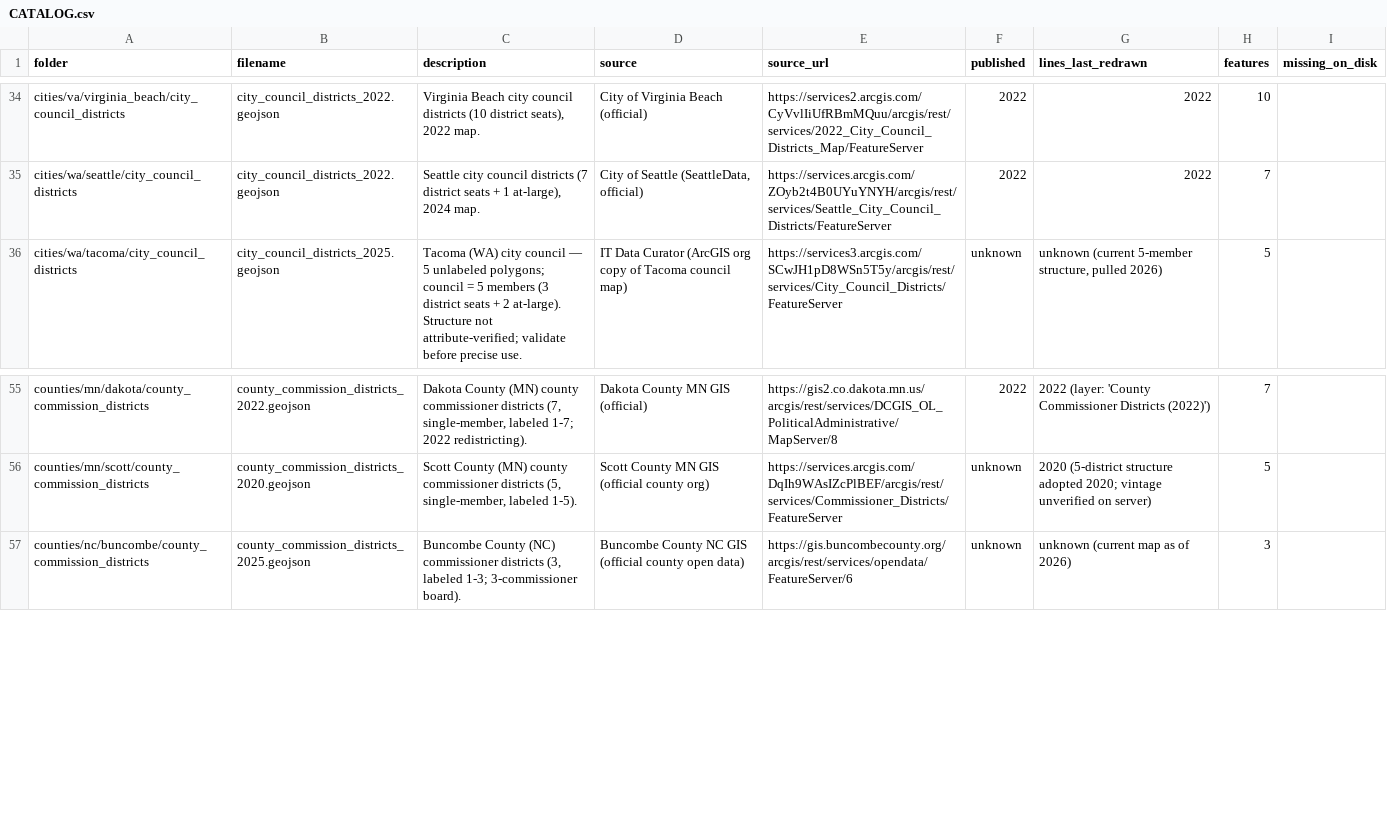
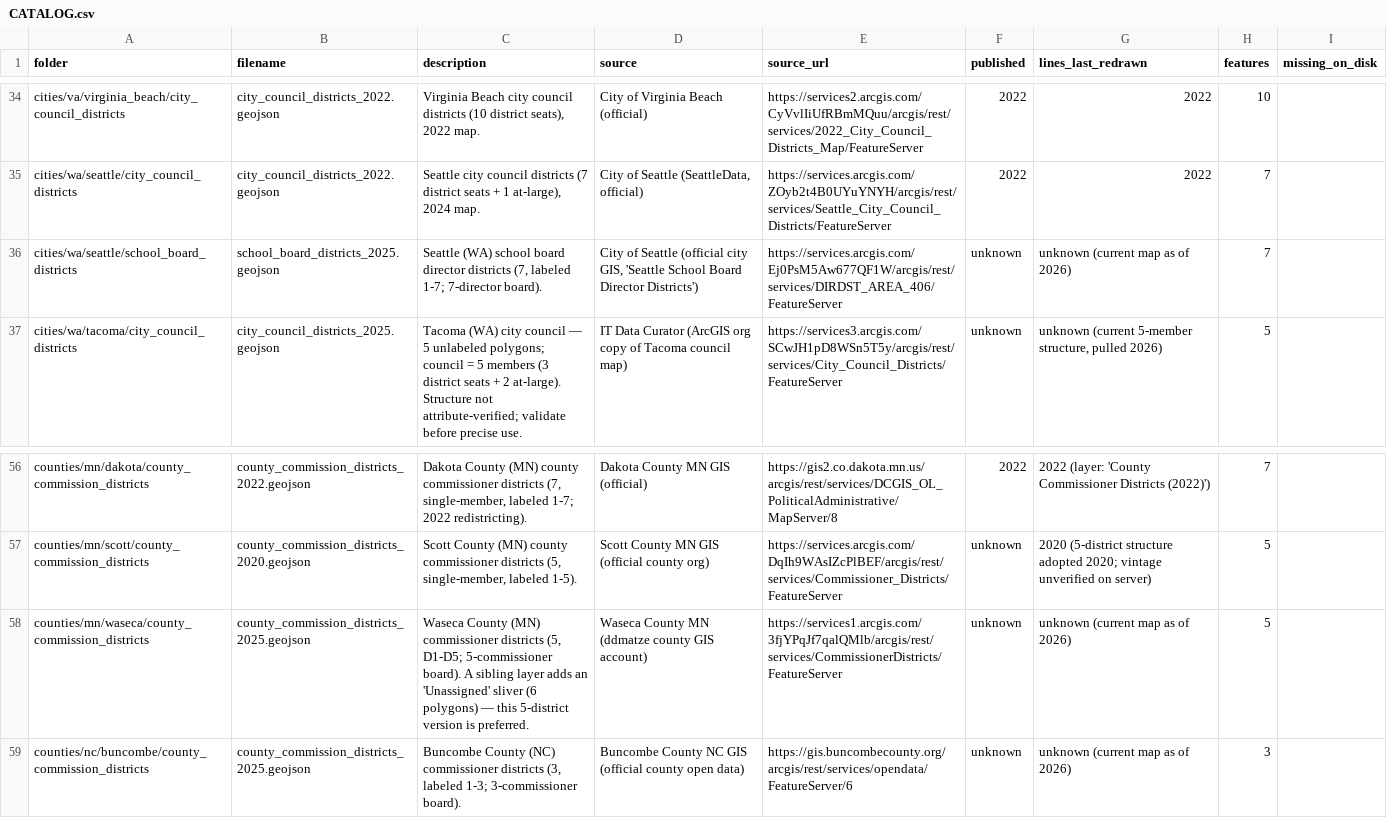
Before and after one commit to pulse-ds/georepo, a CSV file: CATALOG.csv, drawn as a sheet; only a part is shown, gaps mark what is left out.

Commit message:
Round 17: +2 files (Seattle WA 7 school board districts, Waseca MN 5 commissioner districts); Puyallup/Washington Parish LA WAF-deferred; verify ALL GOOD (390 files, 94,637 features)

```diff
--- a/CATALOG.csv
+++ b/CATALOG.csv
@@ -35,2 +35,3 @@ cities/va/virginia_beach/city_council_districts,city_council_districts_2022.geoj
 cities/wa/seattle/city_council_districts,city_council_districts_2022.geojson,"Seattle city council districts (7 district seats + 1 at-large), 2024 map.","City of Seattle (SeattleData, official)",https://services.arcgis.com/ZOyb2t4B0UYuYNYH/arcgis/rest/services/Seattle_City_Council_Districts/FeatureServer,2022,2022,7,
+cities/wa/seattle/school_board_districts,school_board_districts_2025.geojson,"Seattle (WA) school board director districts (7, labeled 1-7; 7-director board).","City of Seattle (official city GIS, 'Seattle School Board Director Districts')",https://services.arcgis.com/Ej0PsM5Aw677QF1W/arcgis/rest/services/DIRDST_AREA_406/FeatureServer,unknown,unknown (current map as of 2026),7,
 cities/wa/tacoma/city_council_districts,city_council_districts_2025.geojson,Tacoma (WA) city council — 5 unlabeled polygons; council = 5 members (3 district seats + 2 at-large). Structure not attribute-verified; validate before precise use.,IT Data Curator (ArcGIS org copy of Tacoma council map),https://services3.arcgis.com/SCwJH1pD8WSn5T5y/arcgis/rest/services/City_Council_Districts/FeatureServer,unknown,"unknown (current 5-member structure, pulled 2026)",5,
@@ -56,2 +57,3 @@ counties/mn/dakota/county_commission_districts,county_commission_districts_2022.
 counties/mn/scott/county_commission_districts,county_commission_districts_2020.geojson,"Scott County (MN) county commissioner districts (5, single-member, labeled 1-5).",Scott County MN GIS (official county org),https://services.arcgis.com/DqIh9WAsIZcPlBEF/arcgis/rest/services/Commissioner_Districts/FeatureServer,unknown,2020 (5-district structure adopted 2020; vintage unverified on server),5,
+counties/mn/waseca/county_commission_districts,county_commission_districts_2025.geojson,"Waseca County (MN) commissioner districts (5, D1-D5; 5-commissioner board). A sibling layer adds an 'Unassigned' sliver (6 polygons) — this 5-district version is preferred.",Waseca County MN (ddmatze county GIS account),https://services1.arcgis.com/3fjYPqJf7qalQMlb/arcgis/rest/services/CommissionerDistricts/FeatureServer,unknown,unknown (current map as of 2026),5,
 counties/nc/buncombe/county_commission_districts,county_commission_districts_2025.geojson,"Buncombe County (NC) commissioner districts (3, labeled 1-3; 3-commissioner board).",Buncombe County NC GIS (official county open data),https://gis.buncombecounty.org/arcgis/rest/services/opendata/FeatureServer/6,unknown,unknown (current map as of 2026),3,
```
Also changed, not shown: 6 other files.
